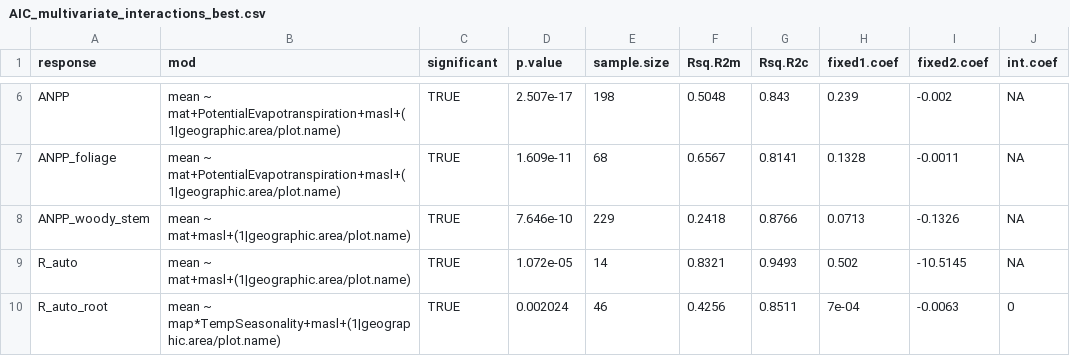
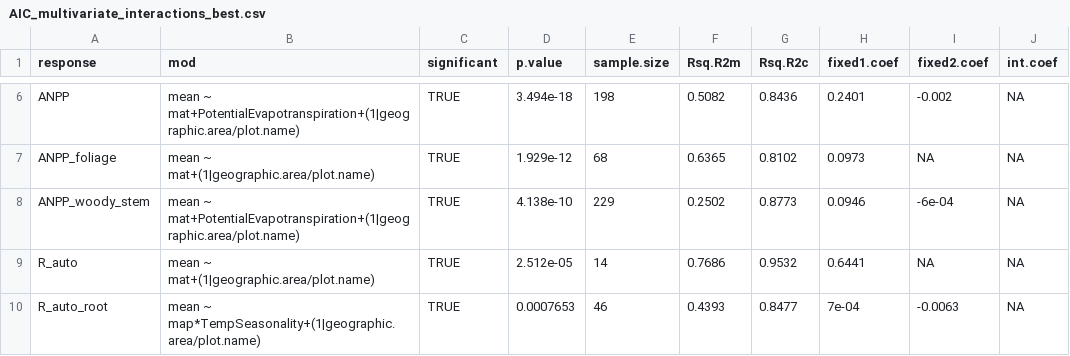
Before and after one commit to forc-db/Global_Productivity, a CSV file: results/tables/best_model_outputs/AIC_multivariate_interactions_best.csv, drawn as a sheet; only a part is shown, gaps mark what is left out; the diff covers the shown part only.

```diff
--- a/results/tables/best_model_outputs/AIC_multivariate_interactions_best.csv
+++ b/results/tables/best_model_outputs/AIC_multivariate_interactions_best.csv
@@ -6,5 +6,5 @@
-"ANPP","mean ~ mat+PotentialEvapotranspiration+masl+(1|geographic.area/plot.name)",TRUE,2.507e-17,198,0.5048,0.843,0.239,-0.002,NA
-"ANPP_foliage","mean ~ mat+PotentialEvapotranspiration+masl+(1|geographic.area/plot.name)",TRUE,1.609e-11,68,0.6567,0.8141,0.1328,-0.0011,NA
-"ANPP_woody_stem","mean ~ mat+masl+(1|geographic.area/plot.name)",TRUE,7.646e-10,229,0.2418,0.8766,0.0713,-0.1326,NA
-"R_auto","mean ~ mat+masl+(1|geographic.area/plot.name)",TRUE,1.072e-05,14,0.8321,0.9493,0.502,-10.5145,NA
-"R_auto_root","mean ~ map*TempSeasonality+masl+(1|geographic.area/plot.name)",TRUE,0.002024,46,0.4256,0.8511,7e-04,-0.0063,0
+"ANPP","mean ~ mat+PotentialEvapotranspiration+(1|geographic.area/plot.name)",TRUE,3.494e-18,198,0.5082,0.8436,0.2401,-0.002,NA
+"ANPP_foliage","mean ~ mat+(1|geographic.area/plot.name)",TRUE,1.929e-12,68,0.6365,0.8102,0.0973,NA,NA
+"ANPP_woody_stem","mean ~ mat+PotentialEvapotranspiration+(1|geographic.area/plot.name)",TRUE,4.138e-10,229,0.2502,0.8773,0.0946,-6e-04,NA
+"R_auto","mean ~ mat+(1|geographic.area/plot.name)",TRUE,2.512e-05,14,0.7686,0.9532,0.6441,NA,NA
+"R_auto_root","mean ~ map*TempSeasonality+(1|geographic.area/plot.name)",TRUE,0.0007653,46,0.4393,0.8477,7e-04,-0.0063,NA
```
Also changed, not shown: 28 edited cells elsewhere in this file.
